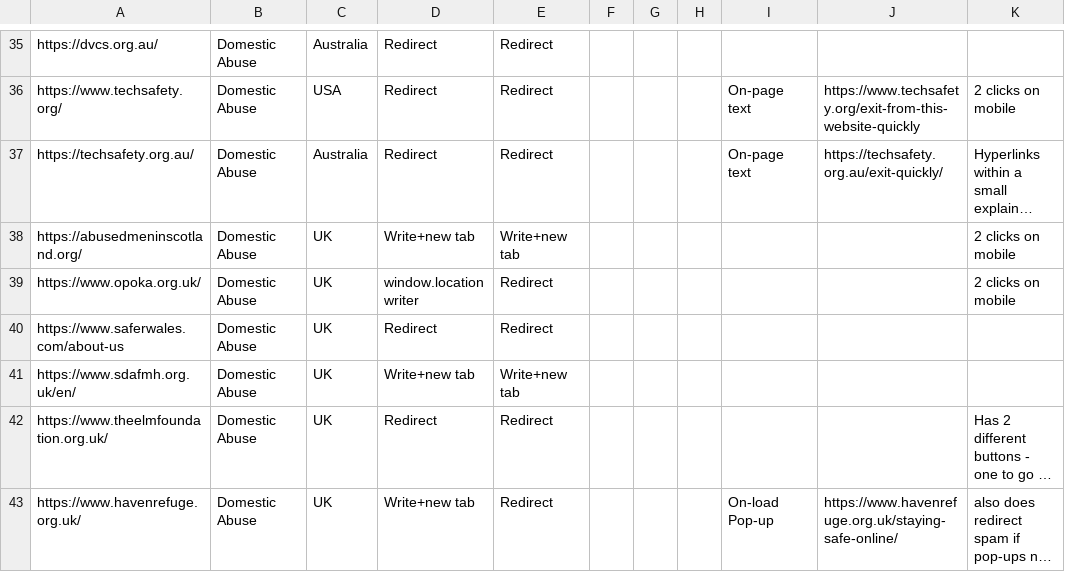
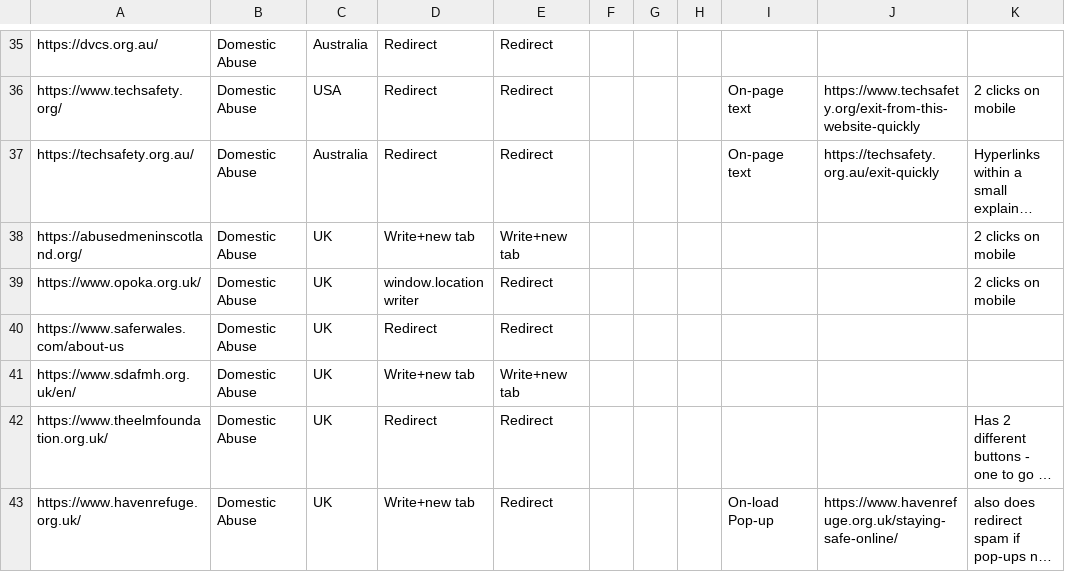
Before and after one commit to KiTeoki/quickExitButtonAnnotations, a CSV file: exit_button_sites.csv, drawn as a sheet; only a part is shown, gaps mark what is left out; long unchanged cells end in …; the diff names each change by its address in the sheet, - before the commit and + after, or states it on an @@ line.

Commit message:
Fix typo in techsafety.org.au safe browsing page

```diff
--- a/exit_button_sites.csv
+++ b/exit_button_sites.csv
-J37: https://techsafety.org.au/exit-quickly/
+J37: https://techsafety.org.au/exit-quickly
```
